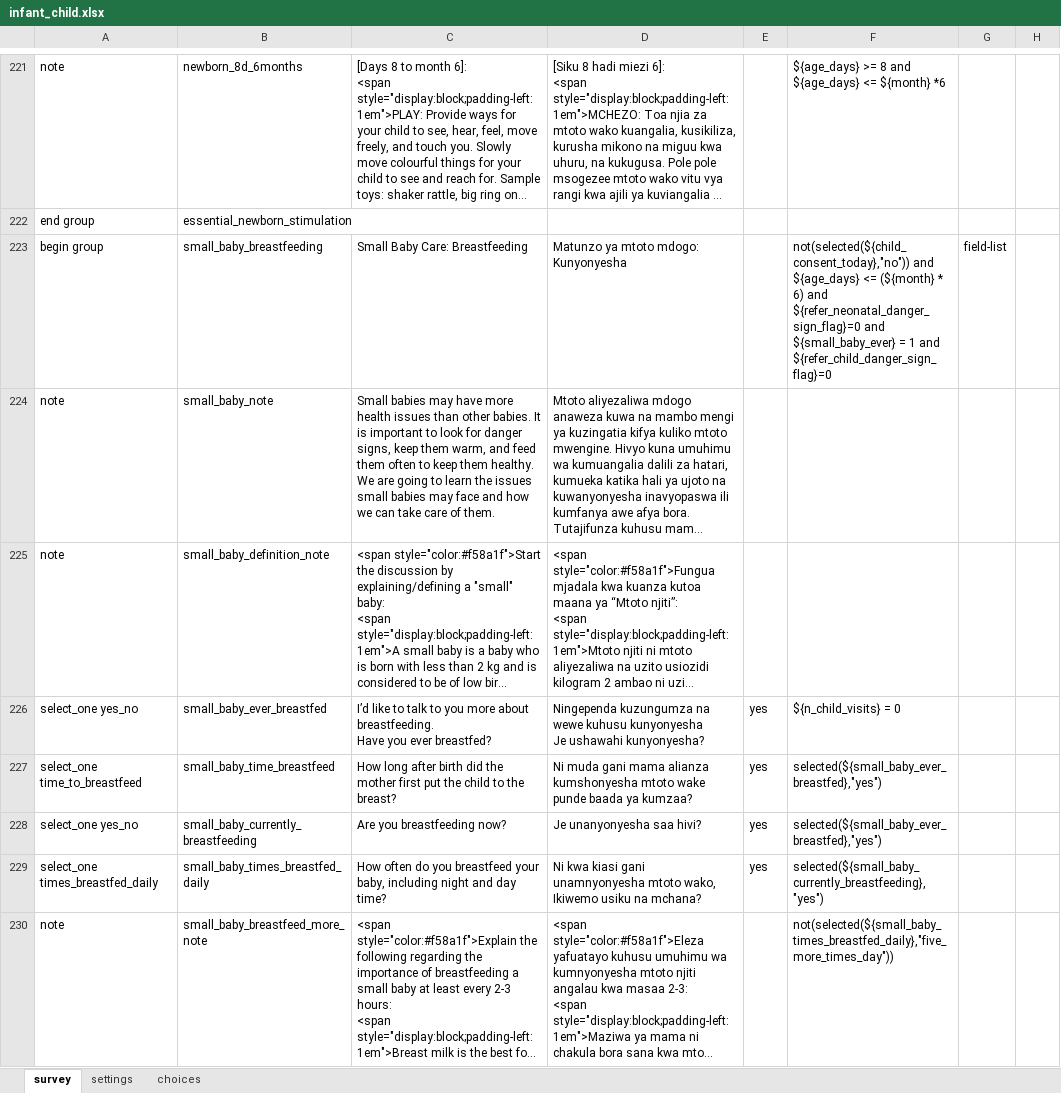
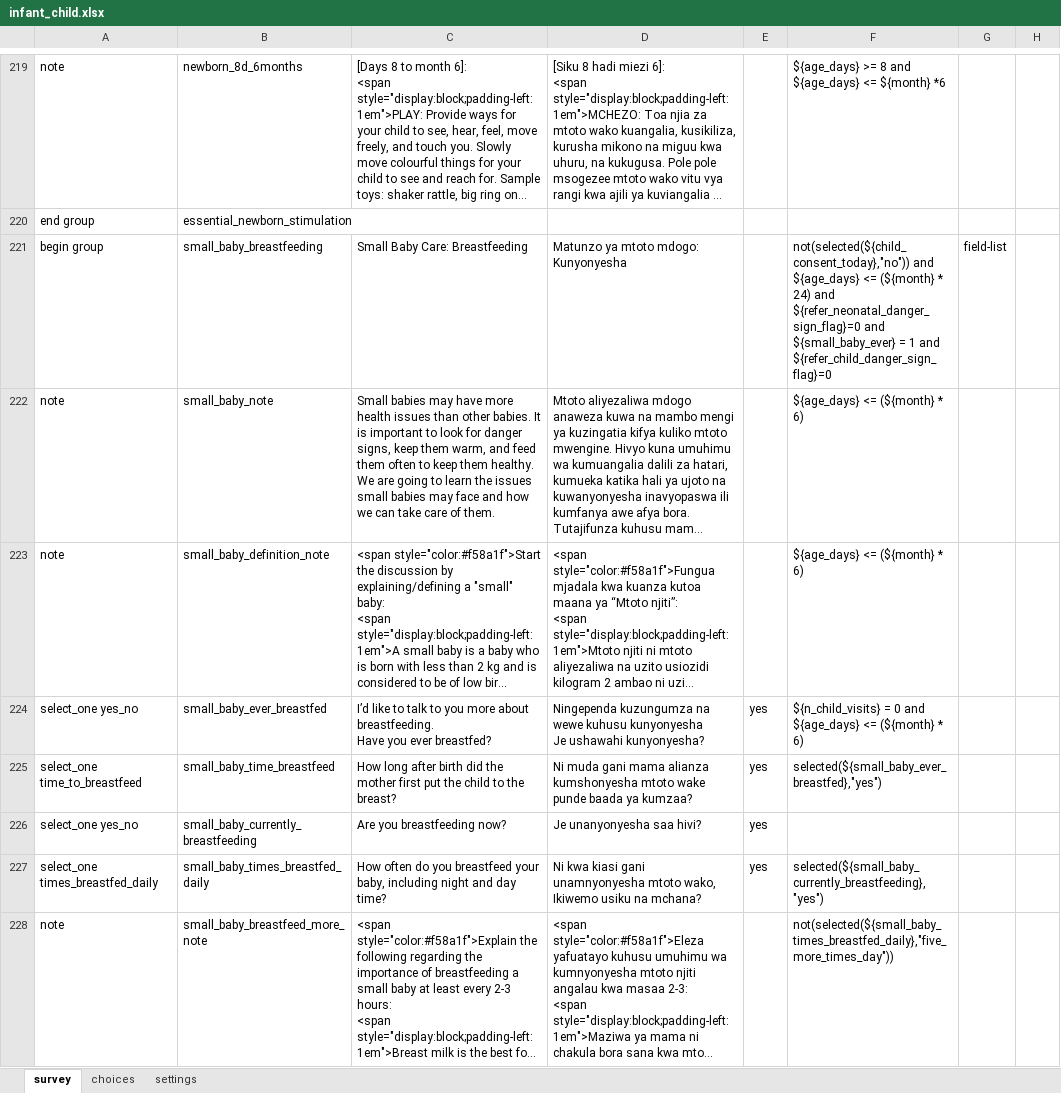
Before and after one commit to sookwalinga/cht-core, an Excel workbook: forms/app/infant_child.xlsx, sheet survey, drawn as a sheet; only a part is shown, gaps mark what is left out; long unchanged cells end in …; values as stored, in another font and other column widths than the file's, no borders; charts and pictures not drawn; addresses are those after the commit; the diff covers the shown part only; the diff names each change by its address in the sheet, - before the commit and + after, or states it on an @@ line.

Commit message:
Changed relevancy condition for breasfeeding questions for normal and underweight baby

```diff
--- a/forms/app/infant_child.xlsx (sheet survey)
+++ b/forms/app/infant_child.xlsx (sheet survey)
@@ sheet tab order changed: survey | choices | settings @@
-F221: …(${month} * 6) and ${refer_neonatal_danger_sign_flag}=0…
+F221: …(${month} * 24) and ${refer_neonatal_danger_sign_flag}=0…
-F222:F223: (empty)
+F222:F223: ${age_days} <= (${month} * 6)
-F224: ${n_child_visits} = 0
+F224: ${n_child_visits} = 0 and ${age_days} <= (${month} * 6)
-F226: selected(${small_baby_ever_breastfed},"yes")
+F226: (empty)
```
Also changed, not shown: 2 removed rows and 7 edited cells elsewhere in this sheet, sheet choices, charts or pictures, 1 other file.
